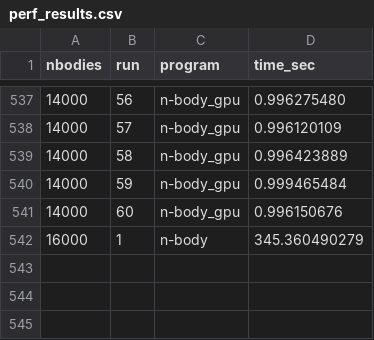
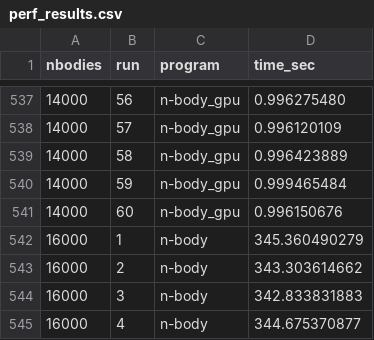
Before and after one commit to karinsmguerrero/kmartinez_fmelendez_jserracin_a2-2026-s1, a CSV file: proyecto_2/results/perf_results.csv, drawn as a sheet; only a part is shown, gaps mark what is left out; the diff names each change by its address in the sheet, - before the commit and + after, or states it on an @@ line.

Commit message:
[Add] partial results for metrics

```diff
--- a/proyecto_2/results/perf_results.csv
+++ b/proyecto_2/results/perf_results.csv
+row 543: 16000 | 2 | n-body | 343.303614662
+row 544: 16000 | 3 | n-body | 342.833831883
+row 545: 16000 | 4 | n-body | 344.675370877
```
Also changed, not shown: 2 other files.
